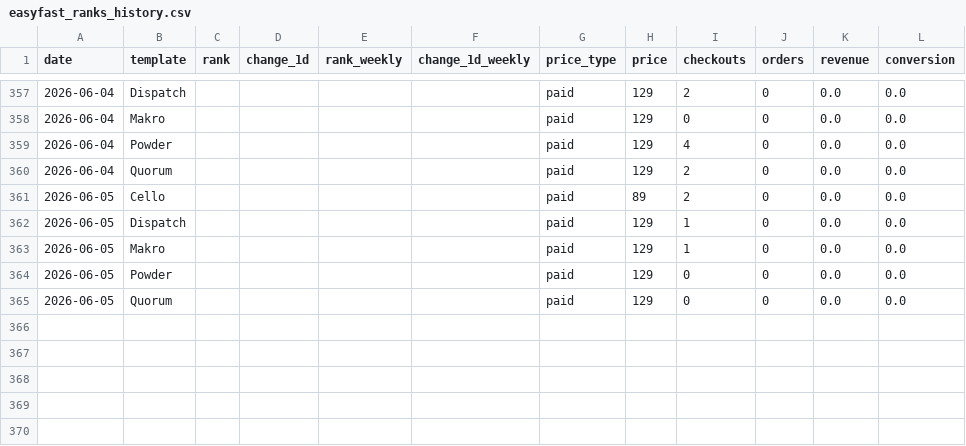
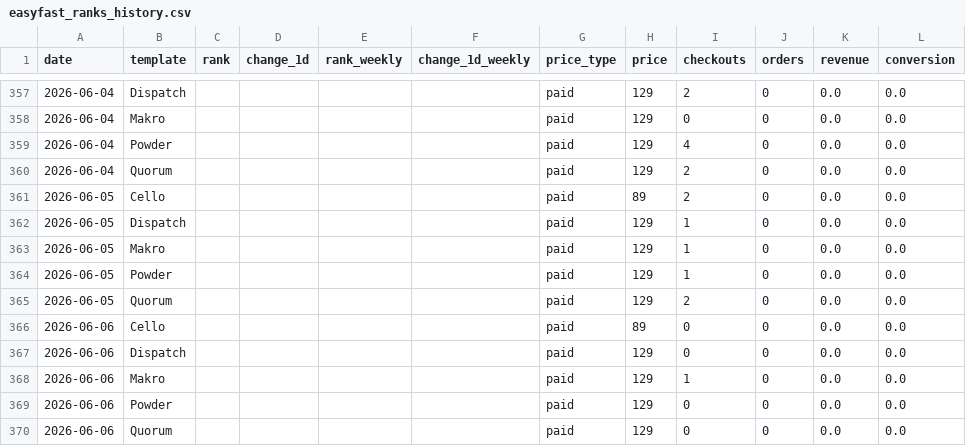
Before and after one commit to stfnco/easyfast-analytics, a CSV file: easyfast_ranks_history.csv, drawn as a sheet; only a part is shown, gaps mark what is left out.

```diff
--- a/easyfast_ranks_history.csv
+++ b/easyfast_ranks_history.csv
@@ -363,3 +363,8 @@ date,template,rank,change_1d,rank_weekly,change_1d_weekly,price_type,price,check
 2026-06-05,Makro,,,,,paid,129,1,0,0.0,0.0
-2026-06-05,Powder,,,,,paid,129,0,0,0.0,0.0
-2026-06-05,Quorum,,,,,paid,129,0,0,0.0,0.0
+2026-06-05,Powder,,,,,paid,129,1,0,0.0,0.0
+2026-06-05,Quorum,,,,,paid,129,2,0,0.0,0.0
+2026-06-06,Cello,,,,,paid,89,0,0,0.0,0.0
+2026-06-06,Dispatch,,,,,paid,129,0,0,0.0,0.0
+2026-06-06,Makro,,,,,paid,129,1,0,0.0,0.0
+2026-06-06,Powder,,,,,paid,129,0,0,0.0,0.0
+2026-06-06,Quorum,,,,,paid,129,0,0,0.0,0.0
```
